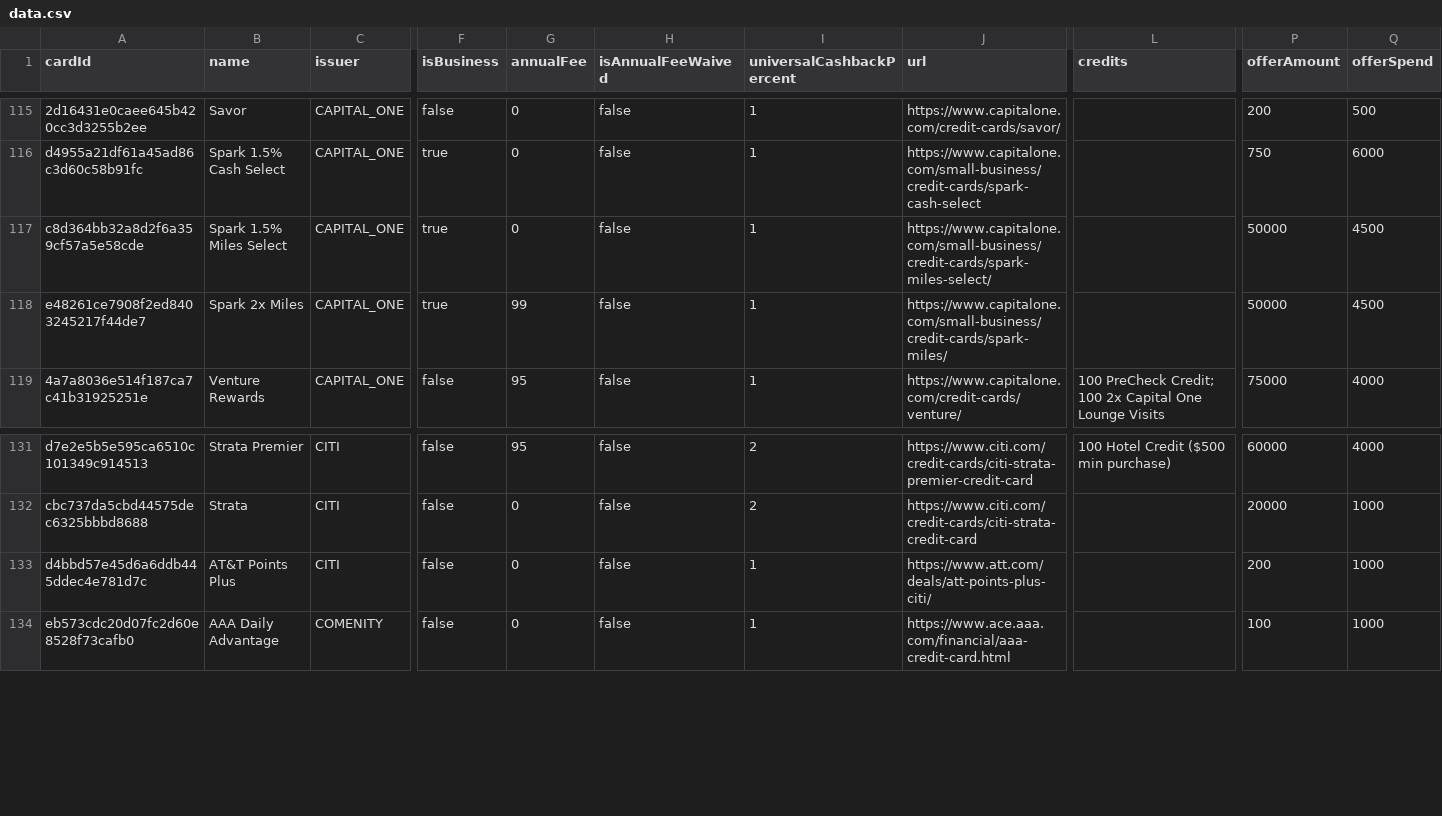
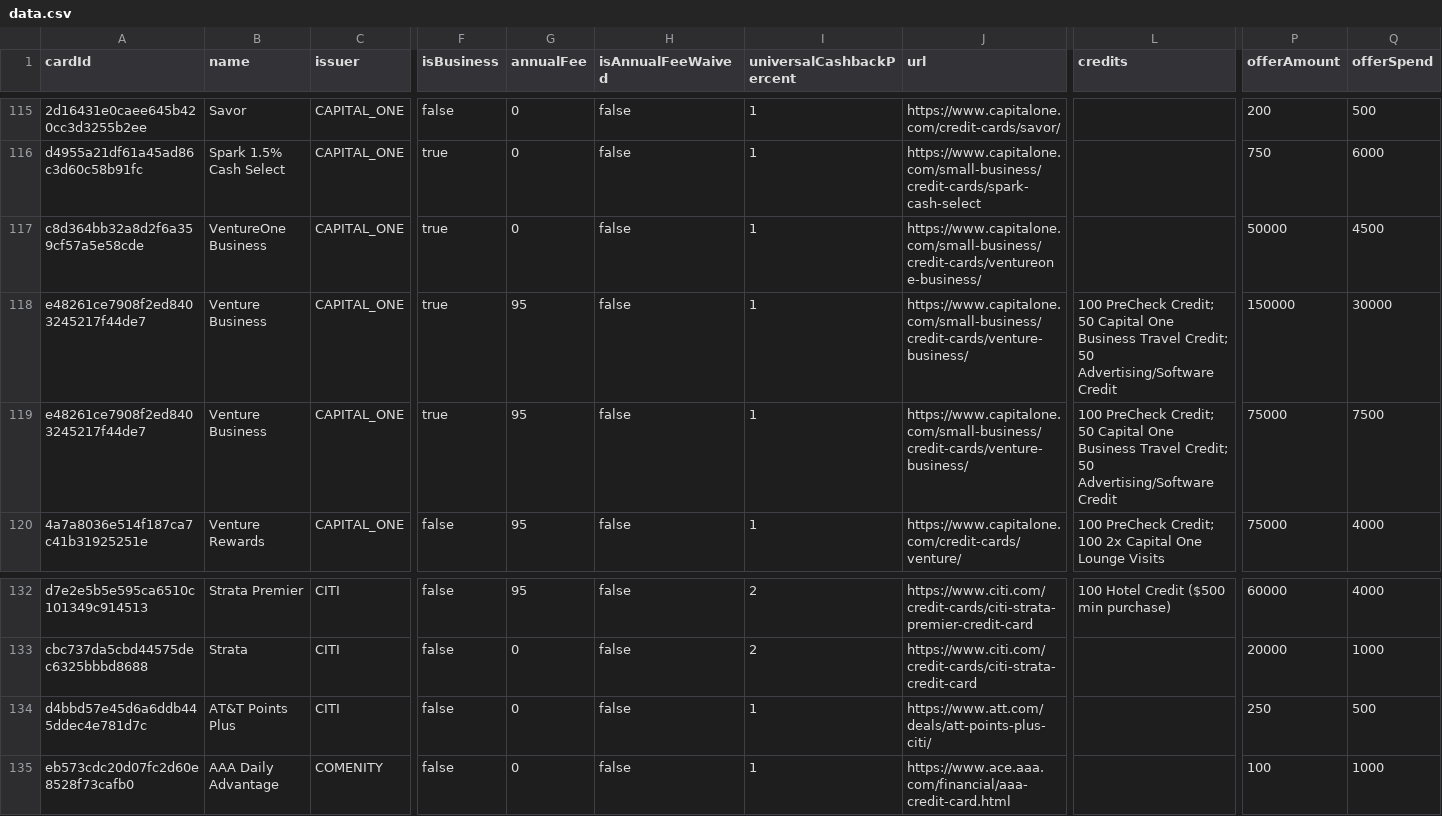
Before and after one commit to andenacitelli/credit-card-bonuses-api, a CSV file: exports/data.csv, drawn as a sheet; only a part is shown, gaps mark what is left out; addresses are those after the commit; rows hold the shown columns only; the diff names each change by its address in the sheet, - before the commit and + after, or states it on an @@ line.

```diff
--- a/exports/data.csv
+++ b/exports/data.csv
-B117 (name): Spark 1.5% Miles Select
+B117 (name): VentureOne Business
-J117 (url): https://www.capitalone.com/small-business/credit-cards/spark-miles-select/
+J117 (url): https://www.capitalone.com/small-business/credit-cards/ventureone-business/
+row 118: e48261ce7908f2ed8403245217f44de7 | Venture Business | CAPITAL_ONE | true | 95 | false | 1 | https://www.capitalone.com/small-business/credit-cards/venture-business/ | 100 PreCheck Credit; 50 Capital One Business Travel Credit; 50 Advertising/Software Credit | 150000 | 30000
-B119 (name): Spark 2x Miles
+B119 (name): Venture Business
-G119 (annualFee): 99
+G119 (annualFee): 95
-J119 (url): https://www.capitalone.com/small-business/credit-cards/spark-miles/
+J119 (url): https://www.capitalone.com/small-business/credit-cards/venture-business/
-L119 (credits): (empty)
+L119 (credits): 100 PreCheck Credit; 50 Capital One Business Travel Credit; 50 Advertising/Software Credit
-P119 (offerAmount): 50000
+P119 (offerAmount): 75000
-Q119 (offerSpend): 4500
+Q119 (offerSpend): 7500
-P134 (offerAmount): 200
+P134 (offerAmount): 250
-Q134 (offerSpend): 1000
+Q134 (offerSpend): 500
```
Also changed, not shown: 9 other files.
